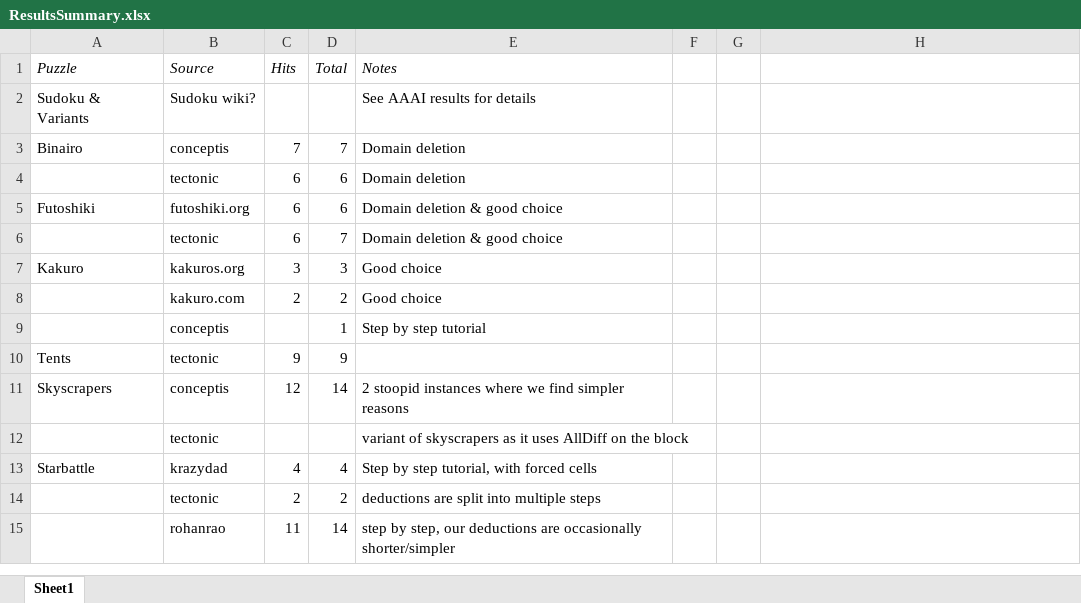
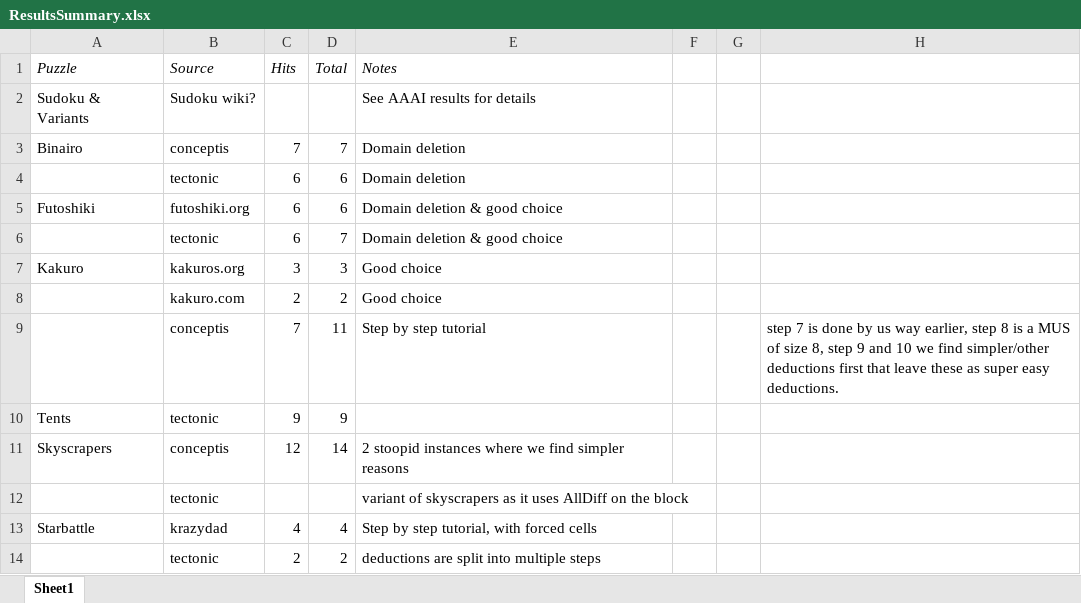
Before and after one commit to stacs-cp/demystify, an Excel workbook: ResultsSummary.xlsx, sheet Sheet1, drawn as a sheet; only a part is shown; the shorter side is filled out with more unchanged rows; values as stored, in another font and other column widths than the file's, no borders; removed rows and columns are numbered as before the commit, all else as after; the diff names each change by its address in the sheet, - before the commit and + after, or states it on an @@ line.

Commit message:
Updated the results spreadsheet with an accurate Kakuro experiment

```diff
--- a/ResultsSummary.xlsx (sheet Sheet1)
+++ b/ResultsSummary.xlsx (sheet Sheet1)
-row 9:  | conceptis |  | 1 | Step by step tutorial
+row 9:  | conceptis | 7 | 11 | Step by step tutorial |  |  | step 7 is done by us way earlier, step 8 is a MUS of size 8, step 9 and 10 we find simpler/other deductions first that leave these as super easy deductions.
```
